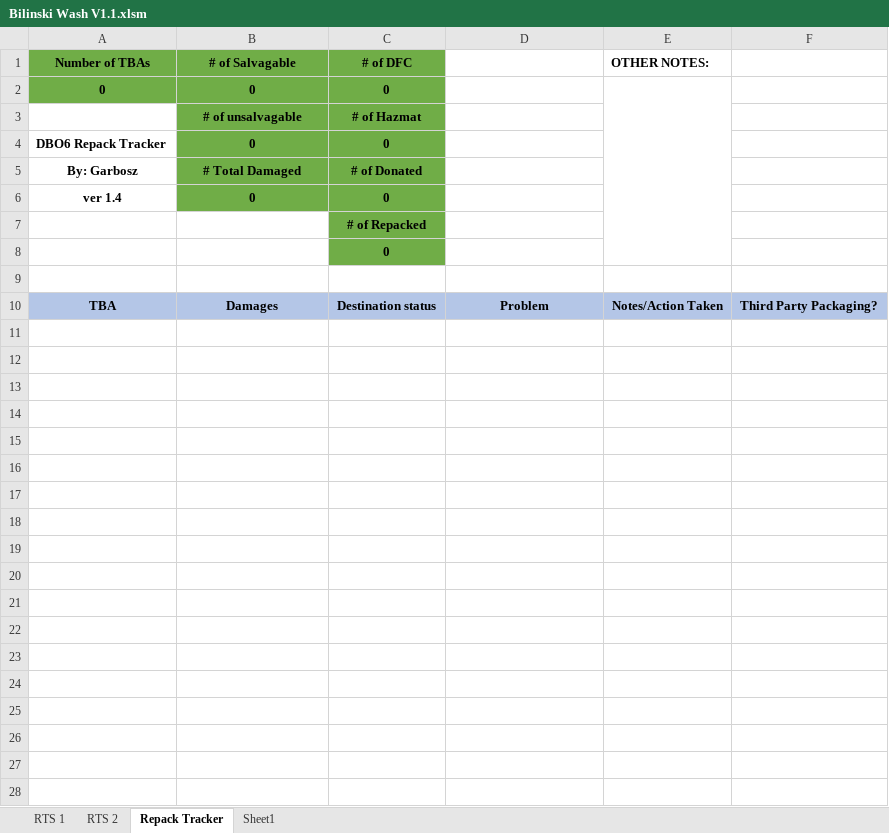
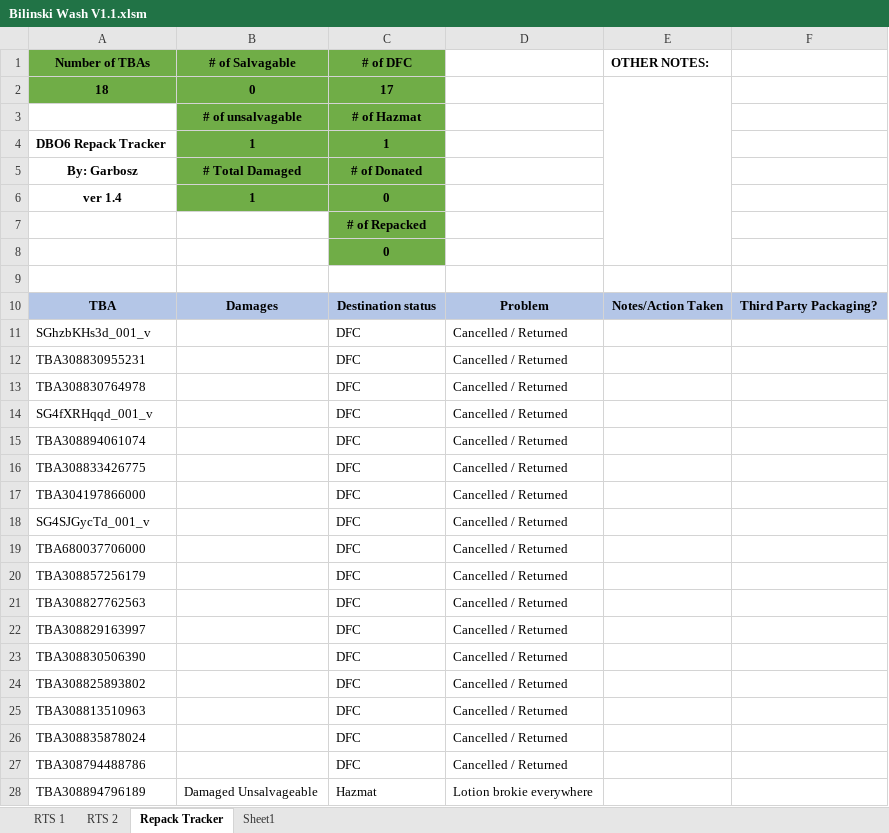
Before and after one commit to garbosz/RTS-Wash-Tools, an Excel workbook: Bilinski Wash V1.1.xlsm, sheet Repack Tracker, drawn as a sheet; values as stored, in another font and other column widths than the file's, no borders; charts and pictures and conditional formats not drawn; removed rows and columns are numbered as before the commit, all else as after; the diff names each change by its address in the sheet, - before the commit and + after, or states it on an @@ line.

```diff
--- a/Bilinski Wash V1.1.xlsm (sheet Repack Tracker)
+++ b/Bilinski Wash V1.1.xlsm (sheet Repack Tracker)
-row 2: 0 | 0 | 0
+row 2: 18 | 0 | 17
-B4 (# of Salvagable): 0
+B4 (# of Salvagable): 1
-C4 (# of DFC): 0
+C4 (# of DFC): 1
-B6 (# of Salvagable): 0
+B6 (# of Salvagable): 1
+row 11: SGhzbKHs3d_001_v |  | DFC | Cancelled / Returned
+row 12: TBA308830955231 |  | DFC | Cancelled / Returned
+row 13: TBA308830764978 |  | DFC | Cancelled / Returned
+row 14: SG4fXRHqqd_001_v |  | DFC | Cancelled / Returned
+row 15: TBA308894061074 |  | DFC | Cancelled / Returned
+row 16: TBA308833426775 |  | DFC | Cancelled / Returned
+row 17: TBA304197866000 |  | DFC | Cancelled / Returned
+row 18: SG4SJGycTd_001_v |  | DFC | Cancelled / Returned
+row 19: TBA680037706000 |  | DFC | Cancelled / Returned
+row 20: TBA308857256179 |  | DFC | Cancelled / Returned
+row 21: TBA308827762563 |  | DFC | Cancelled / Returned
+row 22: TBA308829163997 |  | DFC | Cancelled / Returned
+row 23: TBA308830506390 |  | DFC | Cancelled / Returned
+row 24: TBA308825893802 |  | DFC | Cancelled / Returned
+row 25: TBA308813510963 |  | DFC | Cancelled / Returned
+row 26: TBA308835878024 |  | DFC | Cancelled / Returned
+row 27: TBA308794488786 |  | DFC | Cancelled / Returned
+row 28: TBA308894796189 | Damaged Unsalvageable | Hazmat | Lotion brokie everywhere
```
Also changed, not shown: sheet RTS 2, sheet RTS 1, formulas that keep their value, charts or pictures, DSP_RTS_Email_v3.xlsm.
